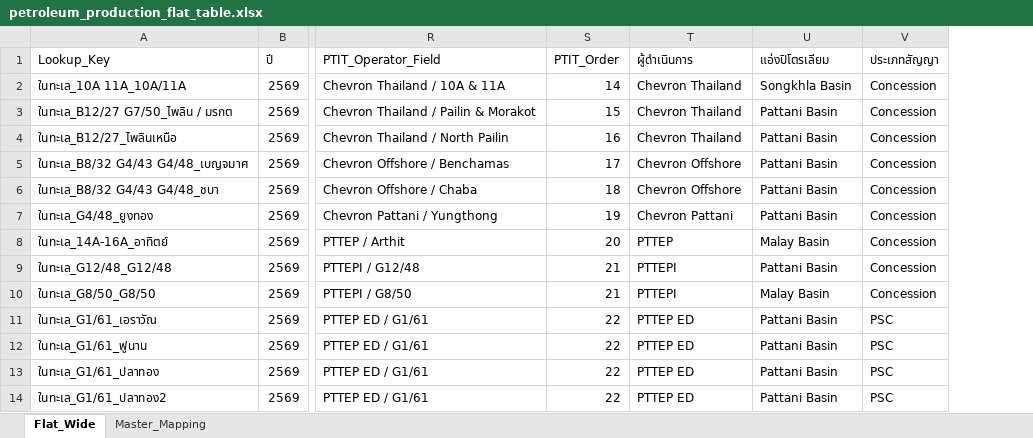
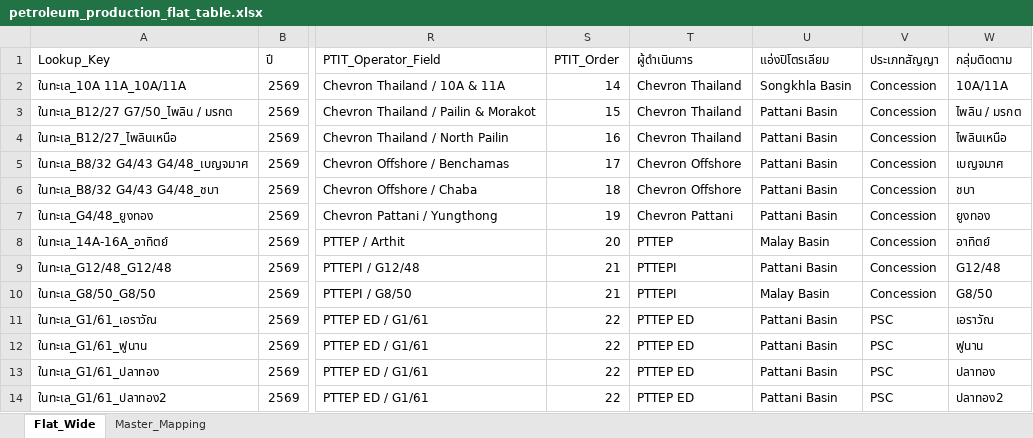
Before and after one commit to 14102534Taiyo/ptit-focus-dmf, an Excel workbook: output/petroleum_production_flat_table.xlsx, sheet Flat_Wide, drawn as a sheet; only a part is shown, gaps mark what is left out; values as stored, in another font and other column widths than the file's, no borders; the diff names each change by its address in the sheet, - before the commit and + after, or states it on an @@ line.

```diff
--- a/output/petroleum_production_flat_table.xlsx (sheet Flat_Wide)
+++ b/output/petroleum_production_flat_table.xlsx (sheet Flat_Wide)
+column W (กลุ่มติดตาม), rows 2-14: 10A/11A | ไพลิน / มรกต | ไพลินเหนือ | เบญจมาศ | ชบา | ยูงทอง | อาทิตย์ | G12/48 | G8/50 | เอราวัณ | ฟูนาน | ปลาทอง | ปลาทอง2
```
Also changed, not shown: output/petroleum_sale_flat_table.xlsx, 55 other files.
